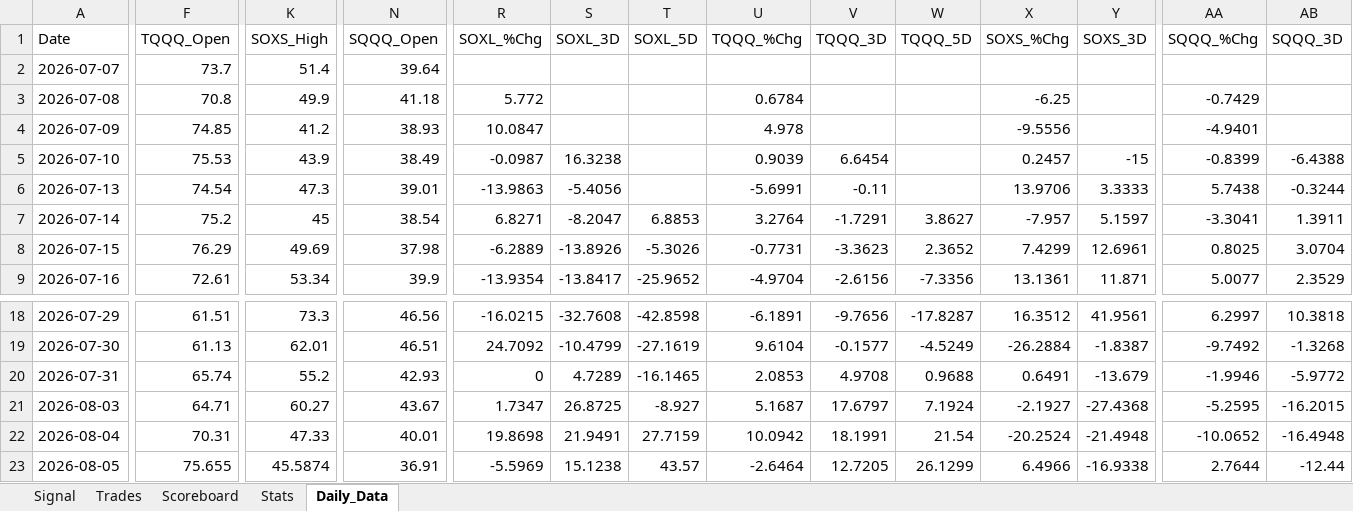
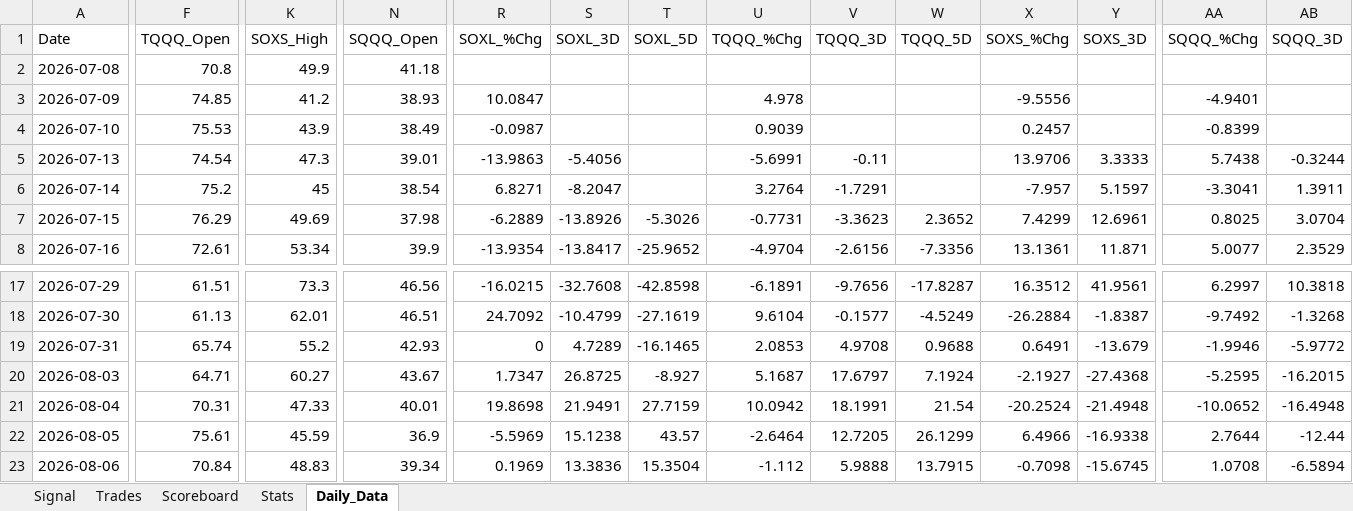
Before and after one commit to mrpink970/4-etf-trading-plan, an Excel workbook: 4_ETF_Trading_Workbook_Template.xlsx, sheet Daily_Data, drawn as a sheet; only a part is shown, gaps mark what is left out; values as stored, in another font and other column widths than the file's, no borders; removed rows and columns are numbered as before the commit, all else as after; rows hold the shown columns only; the diff covers the shown part only; the diff names each change by its address in the sheet, - before the commit and + after, or states it on an @@ line.

```diff
--- a/4_ETF_Trading_Workbook_Template.xlsx (sheet Daily_Data)
+++ b/4_ETF_Trading_Workbook_Template.xlsx (sheet Daily_Data)
-row 2: 2026-07-07 | 73.7 | 51.4 | 39.64
-R2 (SOXL_%Chg): 5.772
+R2 (SOXL_%Chg): (empty)
-U2 (TQQQ_%Chg): 0.6784
+U2 (TQQQ_%Chg): (empty)
-X2 (SOXS_%Chg): -6.25
+X2 (SOXS_%Chg): (empty)
-AA2 (SQQQ_%Chg): -0.7429
+AA2 (SQQQ_%Chg): (empty)
-S4 (SOXL_3D): 16.3238
+S4 (SOXL_3D): (empty)
-V4 (TQQQ_3D): 6.6454
+V4 (TQQQ_3D): (empty)
-Y4 (SOXS_3D): -15
+Y4 (SOXS_3D): (empty)
-AB4 (SQQQ_3D): -6.4388
+AB4 (SQQQ_3D): (empty)
-T6 (SOXL_5D): 6.8853
+T6 (SOXL_5D): (empty)
-W6 (TQQQ_5D): 3.8627
+W6 (TQQQ_5D): (empty)
-F22 (TQQQ_Open): 75.655
+F22 (TQQQ_Open): 75.61
-K22 (SOXS_High): 45.5874
+K22 (SOXS_High): 45.59
-N22 (SQQQ_Open): 36.91
+N22 (SQQQ_Open): 36.9
+row 23: 2026-08-06 | 70.84 | 48.83 | 39.34 | 0.1969 | 13.3836 | 15.3504 | -1.112 | 5.9888 | 13.7915 | -0.7098 | -15.6745 | 1.0708 | -6.5894
```
Also changed, not shown: 2 edited cells elsewhere in this sheet, sheet Signal.
